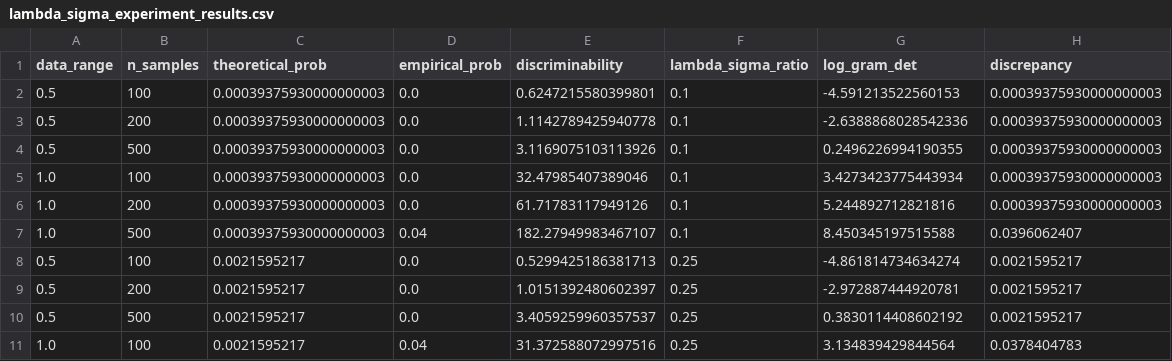
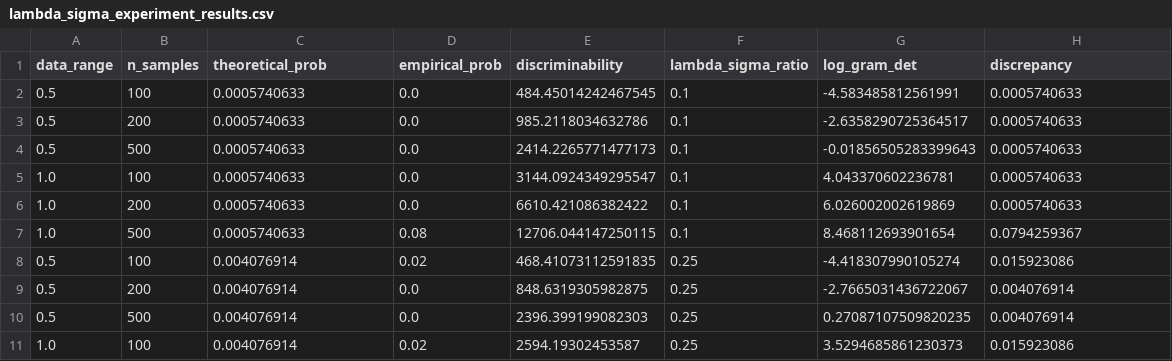
Before and after one commit to VilhelmC/SINDyMarkov, a CSV file: results/lambda_sigma_experiment_results.csv, drawn as a sheet; only a part is shown; the diff covers the shown part only.

```diff
--- a/results/lambda_sigma_experiment_results.csv
+++ b/results/lambda_sigma_experiment_results.csv
@@ -1,11 +1,11 @@
 data_range,n_samples,theoretical_prob,empirical_prob,discriminability,lambda_sigma_ratio,log_gram_det,discrepancy
-0.5,100,0.00039375930000000003,0.0,0.6247215580399801,0.1,-4.591213522560153,0.00039375930000000003
-0.5,200,0.00039375930000000003,0.0,1.1142789425940778,0.1,-2.6388868028542336,0.00039375930000000003
-0.5,500,0.00039375930000000003,0.0,3.1169075103113926,0.1,0.2496226994190355,0.00039375930000000003
-1.0,100,0.00039375930000000003,0.0,32.47985407389046,0.1,3.4273423775443934,0.00039375930000000003
-1.0,200,0.00039375930000000003,0.0,61.71783117949126,0.1,5.244892712821816,0.00039375930000000003
-1.0,500,0.00039375930000000003,0.04,182.27949983467107,0.1,8.450345197515588,0.0396062407
-0.5,100,0.0021595217,0.0,0.5299425186381713,0.25,-4.861814734634274,0.0021595217
-0.5,200,0.0021595217,0.0,1.0151392480602397,0.25,-2.972887444920781,0.0021595217
-0.5,500,0.0021595217,0.0,3.4059259960357537,0.25,0.3830114408602192,0.0021595217
-1.0,100,0.0021595217,0.04,31.372588072997516,0.25,3.134839429844564,0.0378404783
+0.5,100,0.0005740633,0.0,484.45014242467545,0.1,-4.583485812561991,0.0005740633
+0.5,200,0.0005740633,0.0,985.2118034632786,0.1,-2.6358290725364517,0.0005740633
+0.5,500,0.0005740633,0.0,2414.2265771477173,0.1,-0.01856505283399643,0.0005740633
+1.0,100,0.0005740633,0.0,3144.0924349295547,0.1,4.043370602236781,0.0005740633
+1.0,200,0.0005740633,0.0,6610.421086382422,0.1,6.026002002619869,0.0005740633
+1.0,500,0.0005740633,0.08,12706.044147250115,0.1,8.468112693901654,0.0794259367
+0.5,100,0.004076914,0.02,468.41073112591835,0.25,-4.418307990105274,0.015923086
+0.5,200,0.004076914,0.0,848.6319305982875,0.25,-2.7665031436722067,0.004076914
+0.5,500,0.004076914,0.0,2396.399199082303,0.25,0.27087107509820235,0.004076914
+1.0,100,0.004076914,0.02,2594.19302453587,0.25,3.5294685861230373,0.015923086
```
Also changed, not shown: 98 edited cells elsewhere in this file, results/multiterm_experiment_results.csv, results/simple_example_results.csv, 29 other files.
